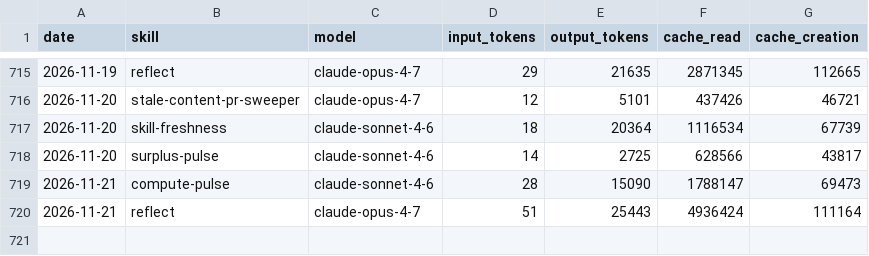
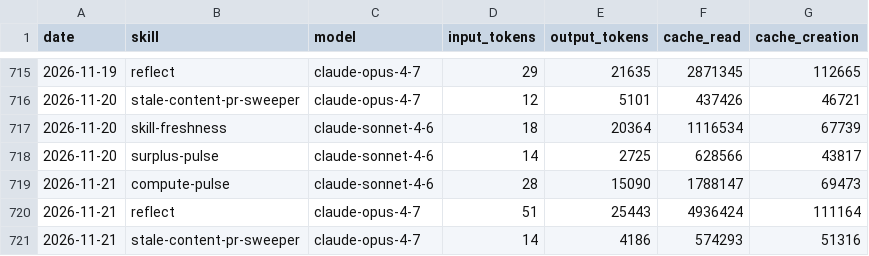
Before and after one commit to swarm-ai-research/aeon, a CSV file: memory/token-usage.csv, drawn as a sheet; only a part is shown, gaps mark what is left out; the diff names each change by its address in the sheet, - before the commit and + after, or states it on an @@ line.

Commit message:
chore(stale-content-pr-sweeper): auto-commit 2026-11-21

```diff
--- a/memory/token-usage.csv
+++ b/memory/token-usage.csv
+row 721: 2026-11-21 | stale-content-pr-sweeper | claude-opus-4-7 | 14 | 4186 | 574293 | 51316
```
Also changed, not shown: 3 other files.
